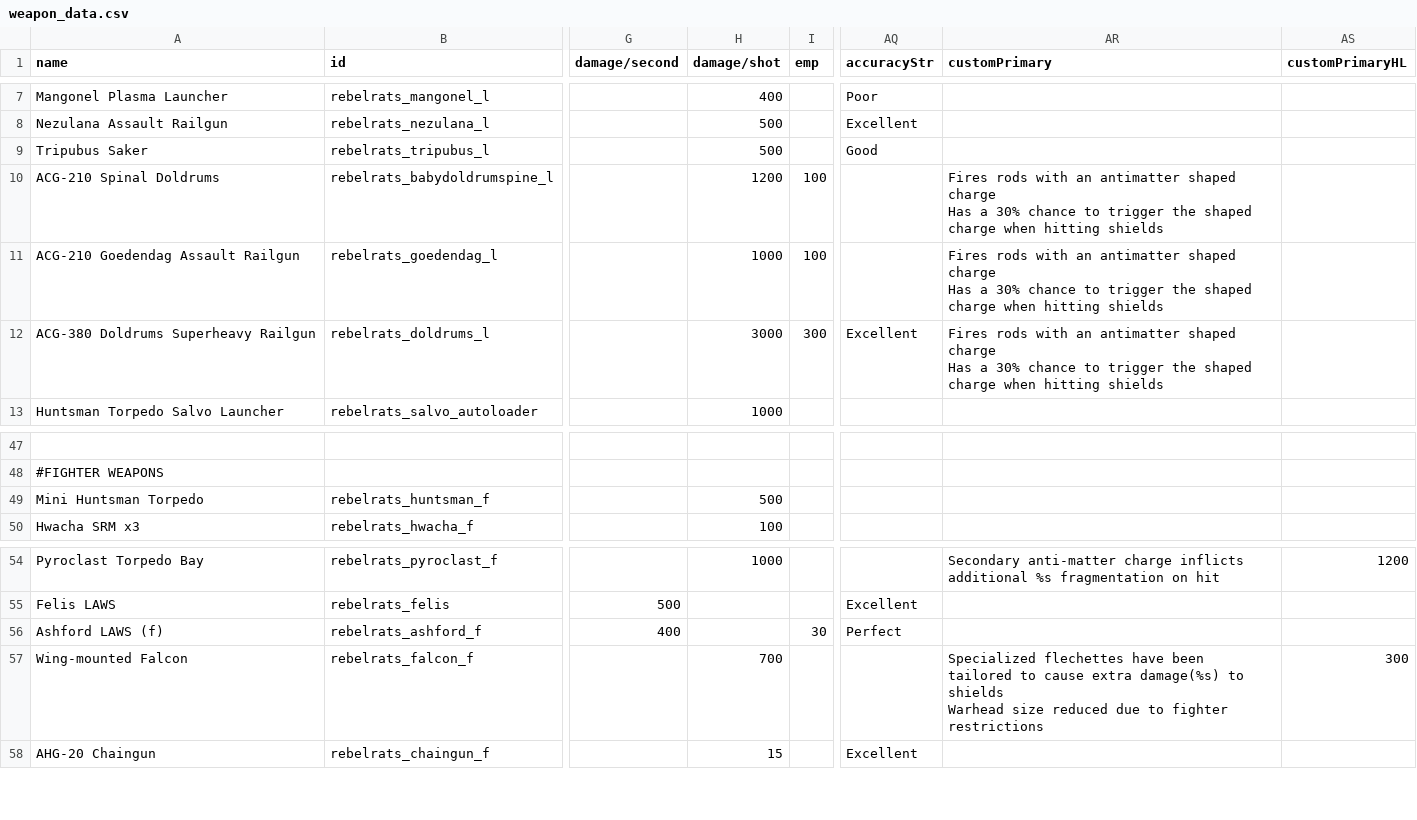
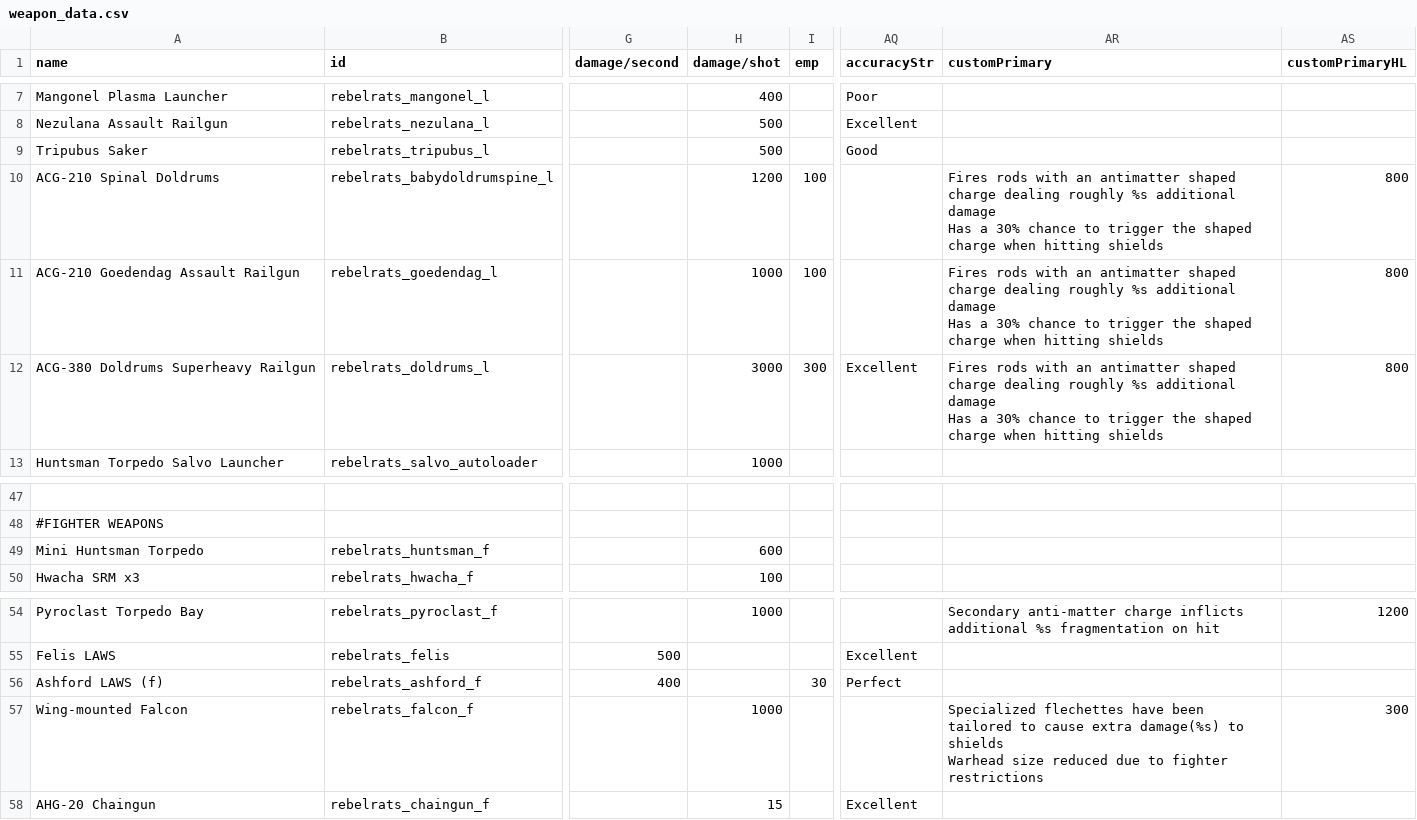
Before and after one commit to masterraven19/Rebel-Rats, a CSV file: data/weapons/weapon_data.csv, drawn as a sheet; only a part is shown, gaps mark what is left out; ↵ is a line break in a cell; the diff names each change by its address in the sheet, - before the commit and + after, or states it on an @@ line.

```diff
--- a/data/weapons/weapon_data.csv
+++ b/data/weapons/weapon_data.csv
-AR10:AR12 (customPrimary): …shaped charge ↵ Has a…
+AR10:AR12 (customPrimary): …shaped charge dealing roughly %s additional damage ↵ Has a…
-AS10:AS12 (customPrimaryHL): (empty)
+AS10:AS12 (customPrimaryHL): 800
-H49 (damage/shot): 500
+H49 (damage/shot): 600
-H57 (damage/shot): 700
+H57 (damage/shot): 1000
```
Also changed, not shown: data/hulls/ship_data.csv, data/hulls/wing_data.csv, 1 other file.
